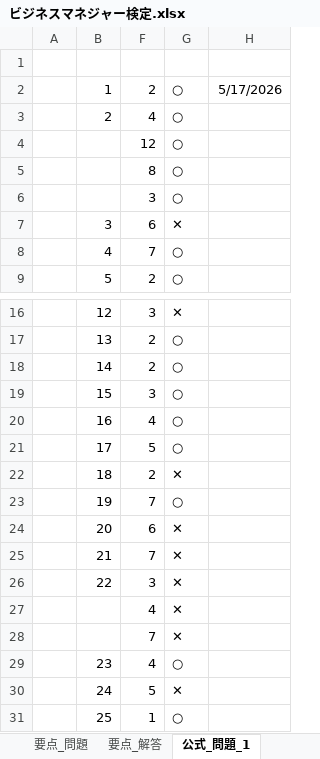
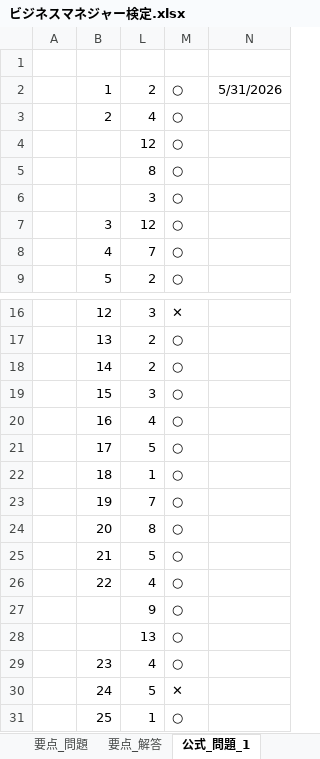
Before and after one commit to h-y-it/Document, an Excel workbook: ビジネスマネジャー検定.xlsx, sheet 公式_問題_1, drawn as a sheet; only a part is shown, gaps mark what is left out; values as stored, in another font and other column widths than the file's, no borders; removed rows and columns are numbered as before the commit, all else as after; the diff covers the shown part only; the diff names each change by its address in the sheet, - before the commit and + after, or states it on an @@ line.

```diff
--- a/ビジネスマネジャー検定.xlsx (sheet 公式_問題_1)
+++ b/ビジネスマネジャー検定.xlsx (sheet 公式_問題_1)
@@ column H hidden, row 2: 5/17/2026 @@
+column N, row 2: 5/31/2026
-L7: 6
+L7: 12
-M7: ✕
+M7: ○
-L22: 2
+L22: 1
-M22: ✕
+M22: ○
-L24: 6
+L24: 8
-M24:M26: ✕
+M24:M26: ○
-L25: 7
+L25: 5
-L26: 3
+L26: 4
-row 27:  |  | 4 | ✕
-row 28:  |  | 7 | ✕
+row 27:  |  | 9 | ○
+row 28:  |  | 13 | ○
```
Also changed, not shown: 9 edited cells elsewhere in this sheet, sheet 要点_問題, sheet 公式_問題_2, sheet 公式_問題_3, sheet 公式_分野別_問題, sheet 公式_解答_3, sheet 要点_解答, other sheet tabs, hidden cells.
